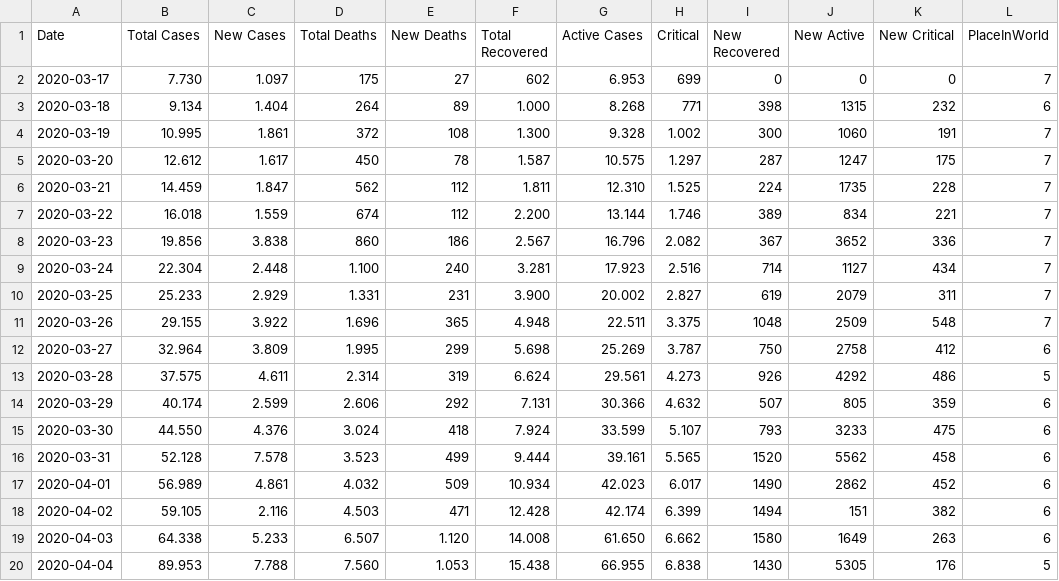
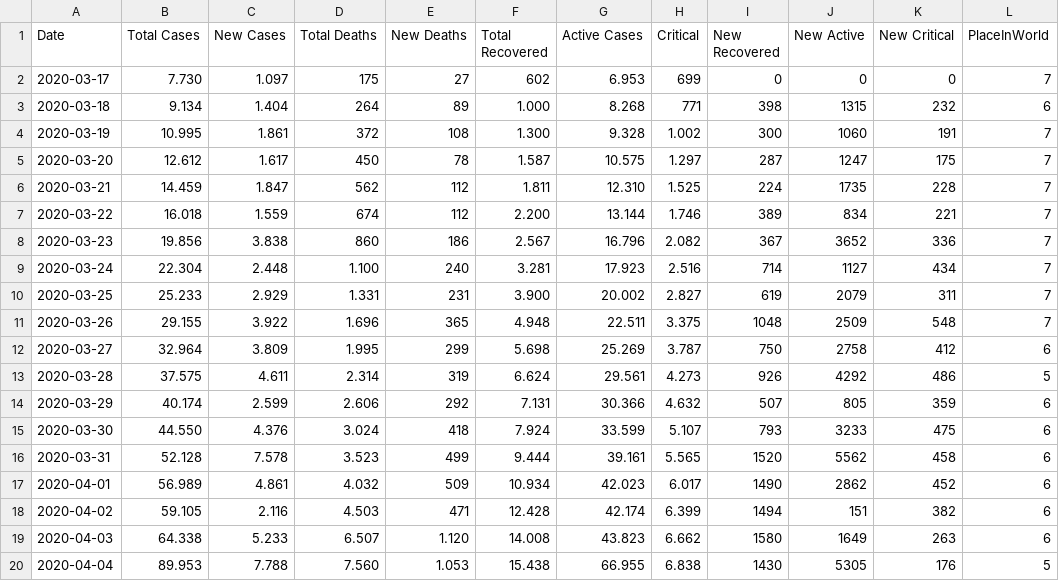
Before and after one commit to ronanren/Covid19bot, a CSV file: data/dataFrance.csv, drawn as a sheet.

Commit message:
Update dataFrance.csv

```diff
--- a/data/dataFrance.csv
+++ b/data/dataFrance.csv
@@ -18,3 +18,3 @@ Date,Total Cases,New Cases,Total Deaths,New Deaths,Total Recovered,Active Cases,
 2020-04-02,59.105,2.116,4.503,471,12.428,42.174,6.399,1494,151,382,6
-2020-04-03,64.338,5.233,6.507,1.120,14.008,61.650,6.662,1580,1649,263,6
+2020-04-03,64.338,5.233,6.507,1.120,14.008,43.823,6.662,1580,1649,263,6
 2020-04-04,89.953,7.788,7.560,1.053,15.438,66.955,6.838,1430,5305,176,5
```
